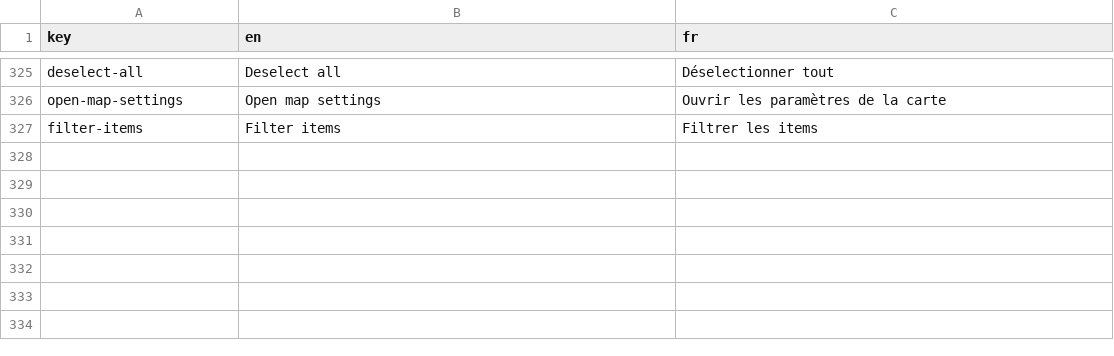
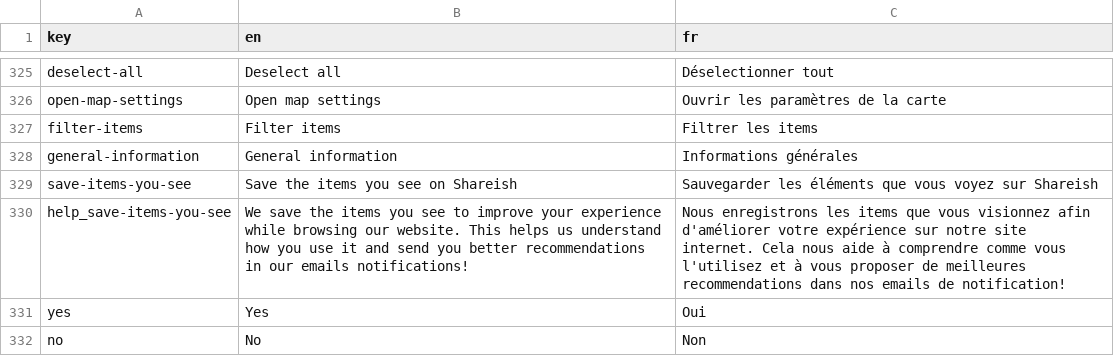
Before and after one commit to shareish/shareish, a CSV file: frontend/src/locales/translations.csv, drawn as a sheet; only a part is shown, gaps mark what is left out; the diff names each change by its address in the sheet, - before the commit and + after, or states it on an @@ line.

Commit message:
feat: item viewing saving option in settings and overall settings saving rework + fix: profile image deletion

```diff
--- a/frontend/src/locales/translations.csv
+++ b/frontend/src/locales/translations.csv
+row 328: general-information | General information | Informations générales
+row 329: save-items-you-see | Save the items you see on Shareish | Sauvegarder les éléments que vous voyez sur Shareish
+row 330: help_save-items-you-see | We save the items you see to improve your experience while browsing our website. This helps us understand how you use it and send you better recommendations in our emails notifications! | Nous enregistrons les items que vous visionnez afin d'améliorer votre expérience sur notre site internet. Cela nous aide à comprendre comme vous l'utilisez et à vous proposer de meilleures recommendations dans nos emails de notification!
+row 331: yes | Yes | Oui
+row 332: no | No | Non
```
Also changed, not shown: 16 other files.
